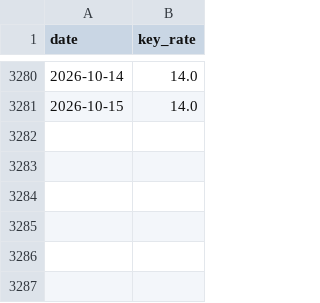
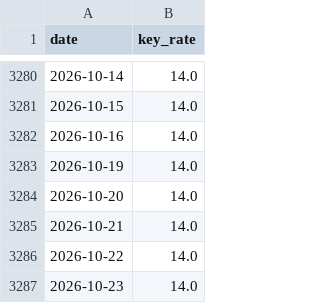
Before and after one commit to andreynes/macroforecasts, a CSV file: models/taylor_rule/data/raw/keyrate_daily.csv, drawn as a sheet; only a part is shown, gaps mark what is left out; the diff names each change by its address in the sheet, - before the commit and + after, or states it on an @@ line.

```diff
--- a/models/taylor_rule/data/raw/keyrate_daily.csv
+++ b/models/taylor_rule/data/raw/keyrate_daily.csv
+row 3282: 2026-10-16 | 14.0
+row 3283: 2026-10-19 | 14.0
+row 3284: 2026-10-20 | 14.0
+row 3285: 2026-10-21 | 14.0
+row 3286: 2026-10-22 | 14.0
+row 3287: 2026-10-23 | 14.0
```
Also changed, not shown: models/taylor_rule/data/raw/cbr_inflation_forecasts.csv, models/taylor_rule/data/raw/cbr_meetings.csv, 5 other files.
